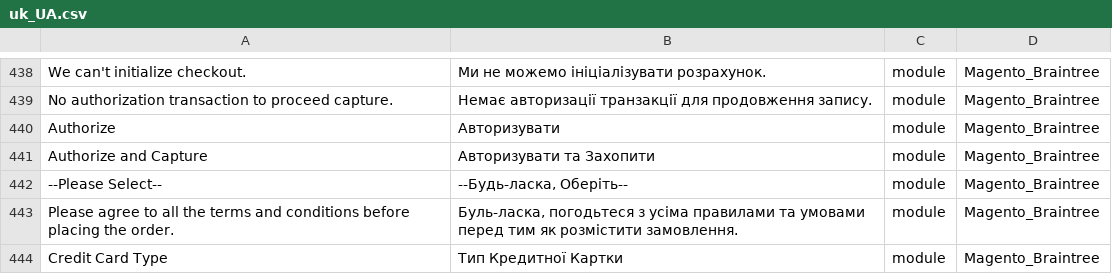
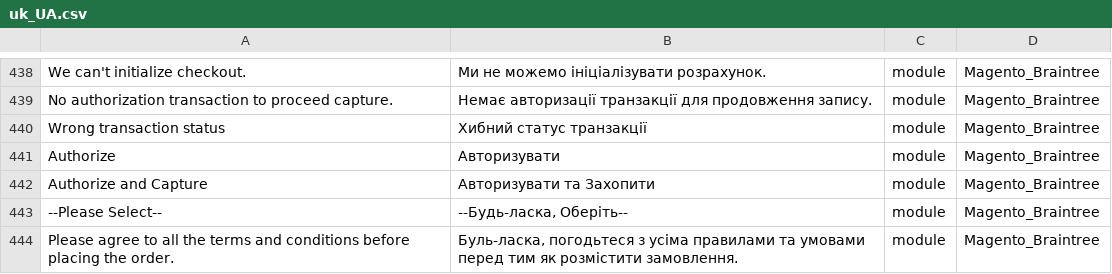
Before and after one commit to Magento2Translations/language_uk_ua, a CSV file: uk_UA.csv, drawn as a sheet; only a part is shown, gaps mark what is left out; the shorter side is filled out with more unchanged rows; the diff names each change by its address in the sheet, - before the commit and + after, or states it on an @@ line.

```diff
--- a/uk_UA.csv
+++ b/uk_UA.csv
+row 440: Wrong transaction status | Хибний статус транзакції | module | Magento_Braintree
```
Also changed, not shown: 1 other file.
